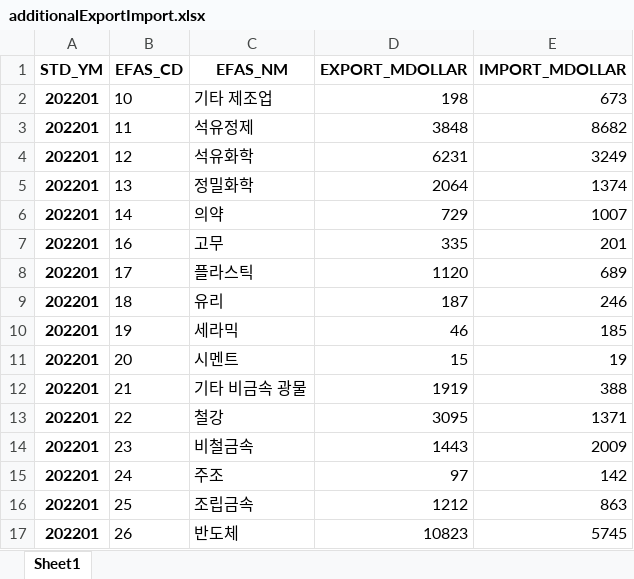
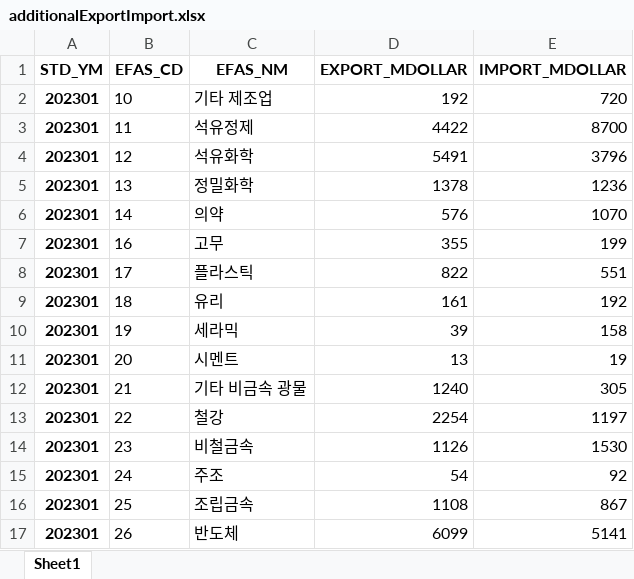
Before and after one commit to chanlenium/Python, an Excel workbook: CIS eFAS Industry DB Scraping/IT_EFAS_INDU_COMMON_DB/COMMON_DB/additionalExportImport.xlsx, sheet Sheet1, drawn as a sheet; only a part is shown; values as stored, in another font and other column widths than the file's, no borders; the diff covers the shown part only; the diff names each change by its address in the sheet, - before the commit and + after, or states it on an @@ line.

```diff
--- a/CIS eFAS Industry DB Scraping/IT_EFAS_INDU_COMMON_DB/COMMON_DB/additionalExportImport.xlsx (sheet Sheet1)
+++ b/CIS eFAS Industry DB Scraping/IT_EFAS_INDU_COMMON_DB/COMMON_DB/additionalExportImport.xlsx (sheet Sheet1)
-A2:A17 (STD_YM): 202201
+A2:A17 (STD_YM): 202301
-D2 (EXPORT_MDOLLAR): 198
+D2 (EXPORT_MDOLLAR): 192
-E2 (IMPORT_MDOLLAR): 673
+E2 (IMPORT_MDOLLAR): 720
-D3 (EXPORT_MDOLLAR): 3848
+D3 (EXPORT_MDOLLAR): 4422
-E3 (IMPORT_MDOLLAR): 8682
+E3 (IMPORT_MDOLLAR): 8700
-D4 (EXPORT_MDOLLAR): 6231
+D4 (EXPORT_MDOLLAR): 5491
-E4 (IMPORT_MDOLLAR): 3249
+E4 (IMPORT_MDOLLAR): 3796
-D5 (EXPORT_MDOLLAR): 2064
+D5 (EXPORT_MDOLLAR): 1378
-E5 (IMPORT_MDOLLAR): 1374
+E5 (IMPORT_MDOLLAR): 1236
-D6 (EXPORT_MDOLLAR): 729
+D6 (EXPORT_MDOLLAR): 576
-E6 (IMPORT_MDOLLAR): 1007
+E6 (IMPORT_MDOLLAR): 1070
-D7 (EXPORT_MDOLLAR): 335
+D7 (EXPORT_MDOLLAR): 355
-E7 (IMPORT_MDOLLAR): 201
+E7 (IMPORT_MDOLLAR): 199
-D8 (EXPORT_MDOLLAR): 1120
+D8 (EXPORT_MDOLLAR): 822
-E8 (IMPORT_MDOLLAR): 689
+E8 (IMPORT_MDOLLAR): 551
-D9 (EXPORT_MDOLLAR): 187
+D9 (EXPORT_MDOLLAR): 161
-E9 (IMPORT_MDOLLAR): 246
+E9 (IMPORT_MDOLLAR): 192
-D10 (EXPORT_MDOLLAR): 46
+D10 (EXPORT_MDOLLAR): 39
-E10 (IMPORT_MDOLLAR): 185
+E10 (IMPORT_MDOLLAR): 158
-D11 (EXPORT_MDOLLAR): 15
+D11 (EXPORT_MDOLLAR): 13
-D12 (EXPORT_MDOLLAR): 1919
+D12 (EXPORT_MDOLLAR): 1240
-E12 (IMPORT_MDOLLAR): 388
+E12 (IMPORT_MDOLLAR): 305
-D13 (EXPORT_MDOLLAR): 3095
+D13 (EXPORT_MDOLLAR): 2254
-E13 (IMPORT_MDOLLAR): 1371
+E13 (IMPORT_MDOLLAR): 1197
-D14 (EXPORT_MDOLLAR): 1443
+D14 (EXPORT_MDOLLAR): 1126
-E14 (IMPORT_MDOLLAR): 2009
+E14 (IMPORT_MDOLLAR): 1530
-D15 (EXPORT_MDOLLAR): 97
+D15 (EXPORT_MDOLLAR): 54
-E15 (IMPORT_MDOLLAR): 142
+E15 (IMPORT_MDOLLAR): 92
-D16 (EXPORT_MDOLLAR): 1212
+D16 (EXPORT_MDOLLAR): 1108
-E16 (IMPORT_MDOLLAR): 863
+E16 (IMPORT_MDOLLAR): 867
-D17 (EXPORT_MDOLLAR): 10823
+D17 (EXPORT_MDOLLAR): 6099
-E17 (IMPORT_MDOLLAR): 5745
+E17 (IMPORT_MDOLLAR): 5141
```
Also changed, not shown: 62 edited cells elsewhere in this sheet, CIS eFAS Industry DB Scraping/IT_EFAS_INDU_COMMON_DB/COMMON_DB/additionalCommon.xlsx, CIS eFAS Industry DB Scraping/IT_EFAS_INDU_COMMON_DB/COMMON_DB/additionalCommon_IT_EFAS_COMMON_DB.xlsx, 5 other files.
